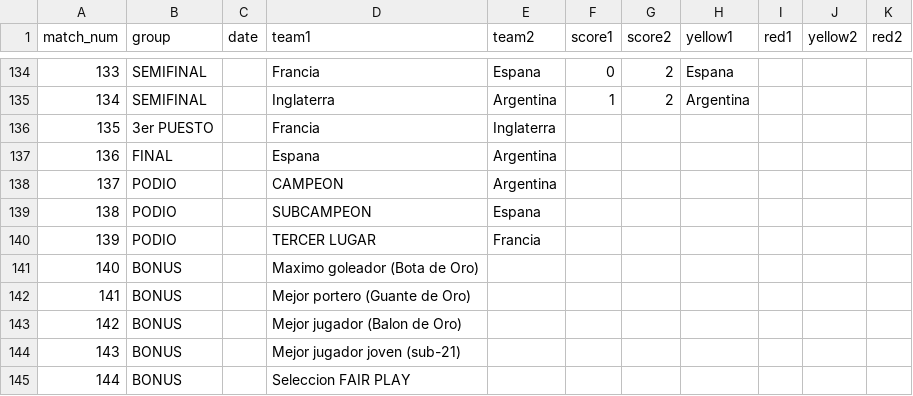
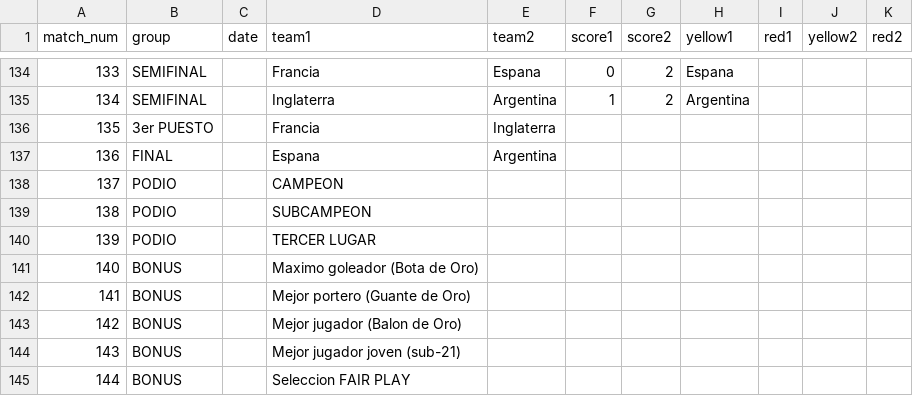
Before and after one commit to foxeProjects/FoxeArena, a CSV file: assets/wc-results-template.csv, drawn as a sheet; only a part is shown, gaps mark what is left out.

Commit message:
Actualizar wc-results-template.csv

```diff
--- a/assets/wc-results-template.csv
+++ b/assets/wc-results-template.csv
@@ -137,5 +137,5 @@ match_num,group,date,team1,team2,score1,score2,yellow1,red1,yellow2,red2
 136,FINAL,,Espana,Argentina,,,,,,
-137,PODIO,,CAMPEON,Argentina,,,,,,
-138,PODIO,,SUBCAMPEON,Espana,,,,,,
-139,PODIO,,TERCER LUGAR,Francia,,,,,,
+137,PODIO,,CAMPEON,,,,,,,
+138,PODIO,,SUBCAMPEON,,,,,,,
+139,PODIO,,TERCER LUGAR,,,,,,,
 140,BONUS,,Maximo goleador (Bota de Oro),,,,,,,
```
